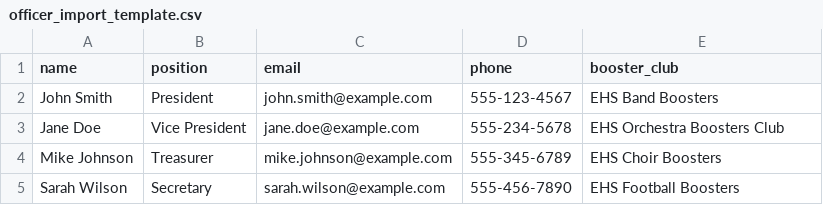
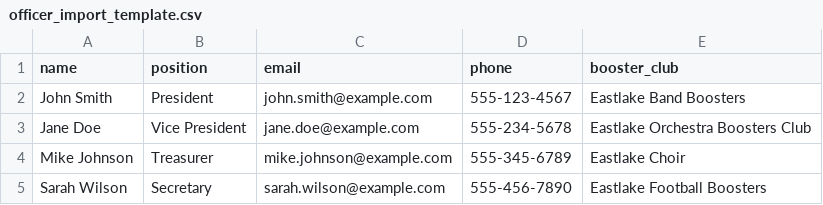
Before and after one commit to drewdog88/ewa-website, a CSV file: data/officer_import_template.csv, drawn as a sheet.

Commit message:
feat: Update all booster club names from EHS to Eastlake
- Update database: All clubs already use Eastlake names
- Update admin dashboard: Fix hardcoded club name mappings
- Update test files: Fix references in test scripts and templates
- Update officer import template: Use correct club names
- Update API test files: Fix expected club names in tests

All user-facing functionality is database-driven and will automatically show the correct names. Hardcoded references in admin dashboard and test files have been updated to match.

```diff
--- a/data/officer_import_template.csv
+++ b/data/officer_import_template.csv
@@ -1,5 +1,5 @@
 name,position,email,phone,booster_club
-John Smith,President,john.smith@example.com,555-123-4567,EHS Band Boosters
-Jane Doe,Vice President,jane.doe@example.com,555-234-5678,EHS Orchestra Boosters Club
-Mike Johnson,Treasurer,mike.johnson@example.com,555-345-6789,EHS Choir Boosters
-Sarah Wilson,Secretary,sarah.wilson@example.com,555-456-7890,EHS Football Boosters
+John Smith,President,john.smith@example.com,555-123-4567,Eastlake Band Boosters
+Jane Doe,Vice President,jane.doe@example.com,555-234-5678,Eastlake Orchestra Boosters Club
+Mike Johnson,Treasurer,mike.johnson@example.com,555-345-6789,Eastlake Choir
+Sarah Wilson,Secretary,sarah.wilson@example.com,555-456-7890,Eastlake Football Boosters
```
Also changed, not shown: 6 other files.
